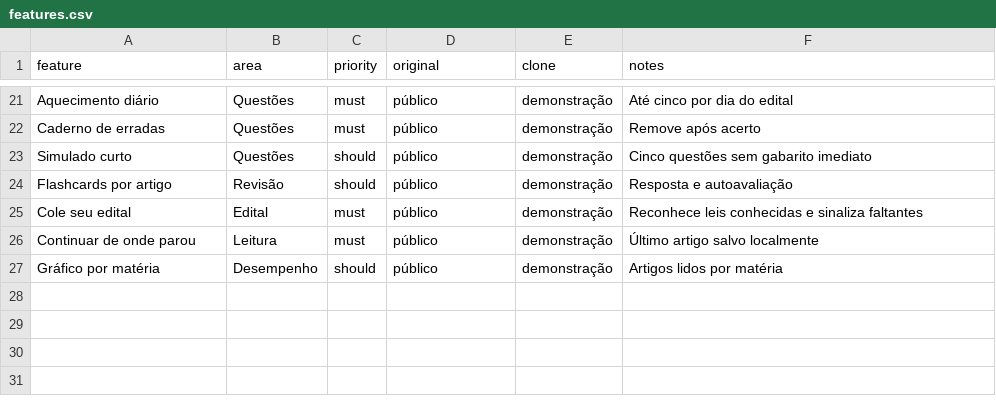
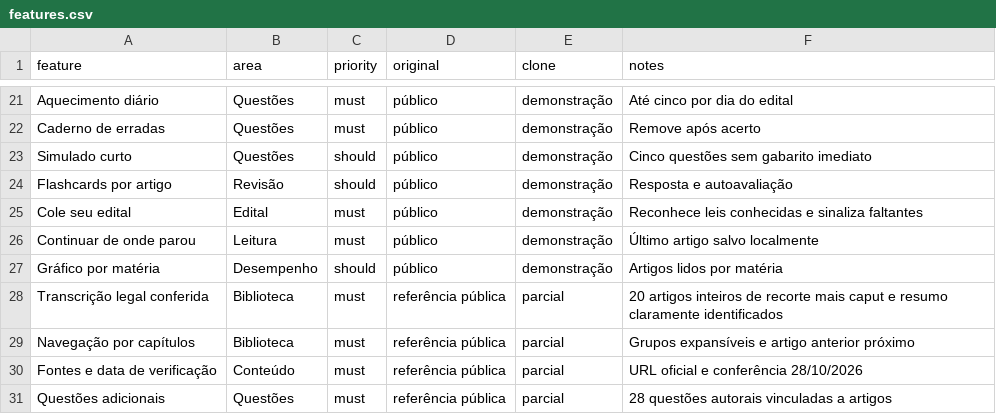
Before and after one commit to advandrerbernardo-maker/leilab, a CSV file: replica/features.csv, drawn as a sheet; only a part is shown, gaps mark what is left out; the diff names each change by its address in the sheet, - before the commit and + after, or states it on an @@ line.

Commit message:
feat: LeiLab 0.5 com biblioteca legal oficial inicial
* feat: inserir dispositivos oficiais de CF, CP, CC e CPC

* feat: integrar textos legais oficiais e questões ao LeiLab

* feat: criar navegação por capítulos, artigos adjacentes e fonte conferida

* test: validar biblioteca legal, migração de dados e cache da versão 0.5

* test: alinhar verificação de versão 0.5.0

```diff
--- a/replica/features.csv
+++ b/replica/features.csv
+row 28: Transcrição legal conferida | Biblioteca | must | referência pública | parcial | 20 artigos inteiros de recorte mais caput e resumo claramente identificados
+row 29: Navegação por capítulos | Biblioteca | must | referência pública | parcial | Grupos expansíveis e artigo anterior próximo
+row 30: Fontes e data de verificação | Conteúdo | must | referência pública | parcial | URL oficial e conferência 28/10/2026
+row 31: Questões adicionais | Questões | must | referência pública | parcial | 28 questões autorais vinculadas a artigos
```
Also changed, not shown: 9 other files.
